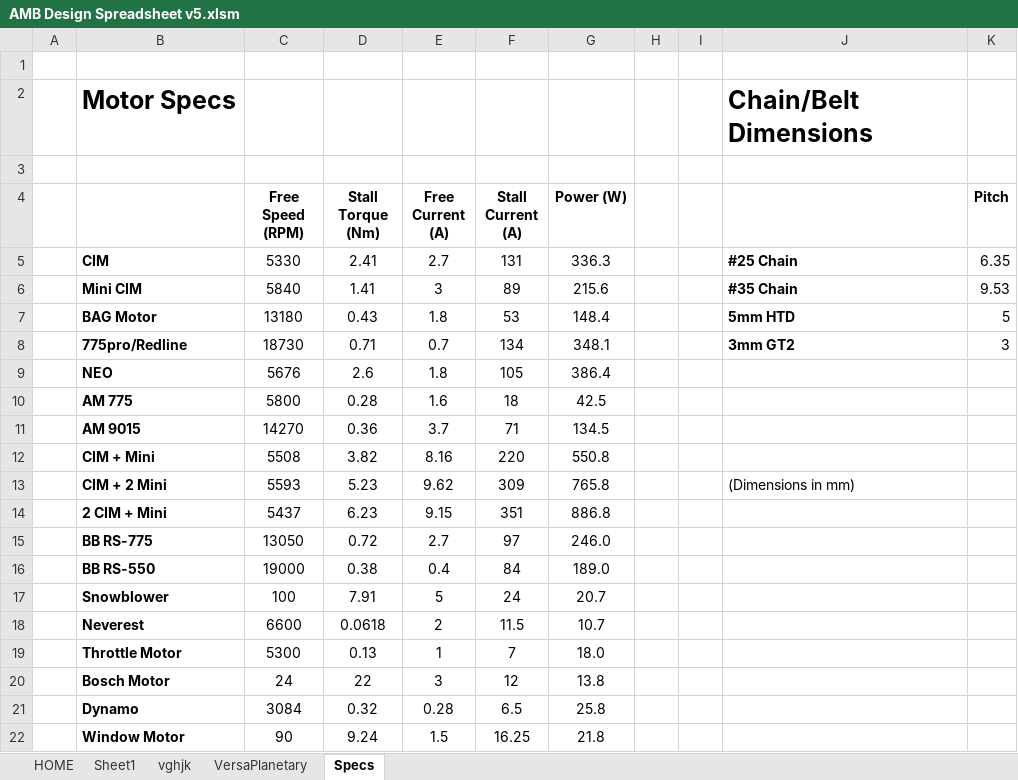
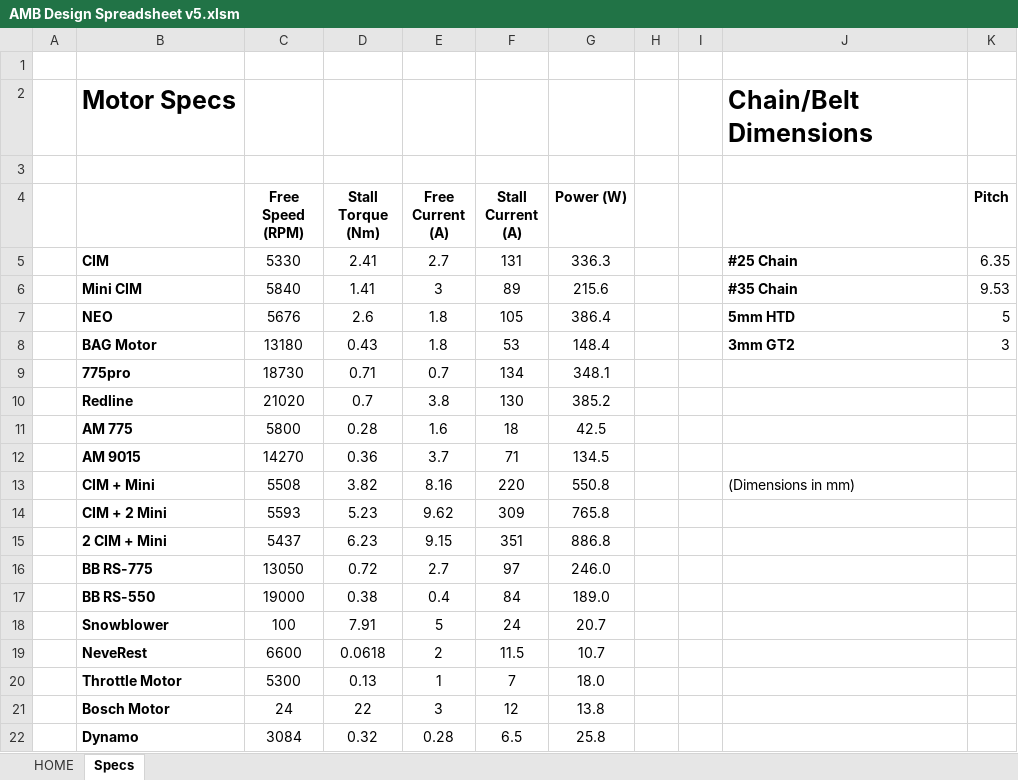
Before and after one commit to arimb/AMB_Design_Spreadsheet, an Excel workbook: AMB Design Spreadsheet v5.xlsm, sheet Specs, drawn as a sheet; only a part is shown; the shorter side is filled out with more unchanged rows; values as stored, in another font and other column widths than the file's, no borders; removed rows and columns are numbered as before the commit, all else as after; rows hold the shown columns only; the diff names each change by its address in the sheet, - before the commit and + after, or states it on an @@ line.

```diff
--- a/AMB Design Spreadsheet v5.xlsm (sheet Specs)
+++ b/AMB Design Spreadsheet v5.xlsm (sheet Specs)
-sheet tab: Sheet1
-sheet tab: vghjk
-sheet tab: VersaPlanetary
-B7: BAG Motor
+B7: NEO
-C7 (Free Speed (RPM)): 13180
+C7 (Free Speed (RPM)): 5676
-D7 (Stall Torque (Nm)): 0.43
+D7 (Stall Torque (Nm)): 2.6
-F7 (Stall Current (A)): 53
+F7 (Stall Current (A)): 105
-G7 (Power (W)): 148.4
+G7 (Power (W)): 386.4
-B8: 775pro/Redline
+B8: BAG Motor
-C8 (Free Speed (RPM)): 18730
+C8 (Free Speed (RPM)): 13180
-D8 (Stall Torque (Nm)): 0.71
+D8 (Stall Torque (Nm)): 0.43
-E8 (Free Current (A)): 0.7
+E8 (Free Current (A)): 1.8
-F8 (Stall Current (A)): 134
+F8 (Stall Current (A)): 53
-G8 (Power (W)): 348.1
+G8 (Power (W)): 148.4
-row 9:  | NEO | 5676 | 2.6 | 1.8 | 105 | 386.4
+row 9:  | 775pro | 18730 | 0.71 | 0.7 | 134 | 348.1
+row 10:  | Redline | 21020 | 0.7 | 3.8 | 130 | 385.2
-J13: (empty)
+J13: (Dimensions in mm)
-J14: (Dimensions in mm)
+J14: (empty)
-B19: Neverest
+B19: NeveRest
```
Also changed, not shown: sheet HOME, formulas that keep their value, charts or pictures.
